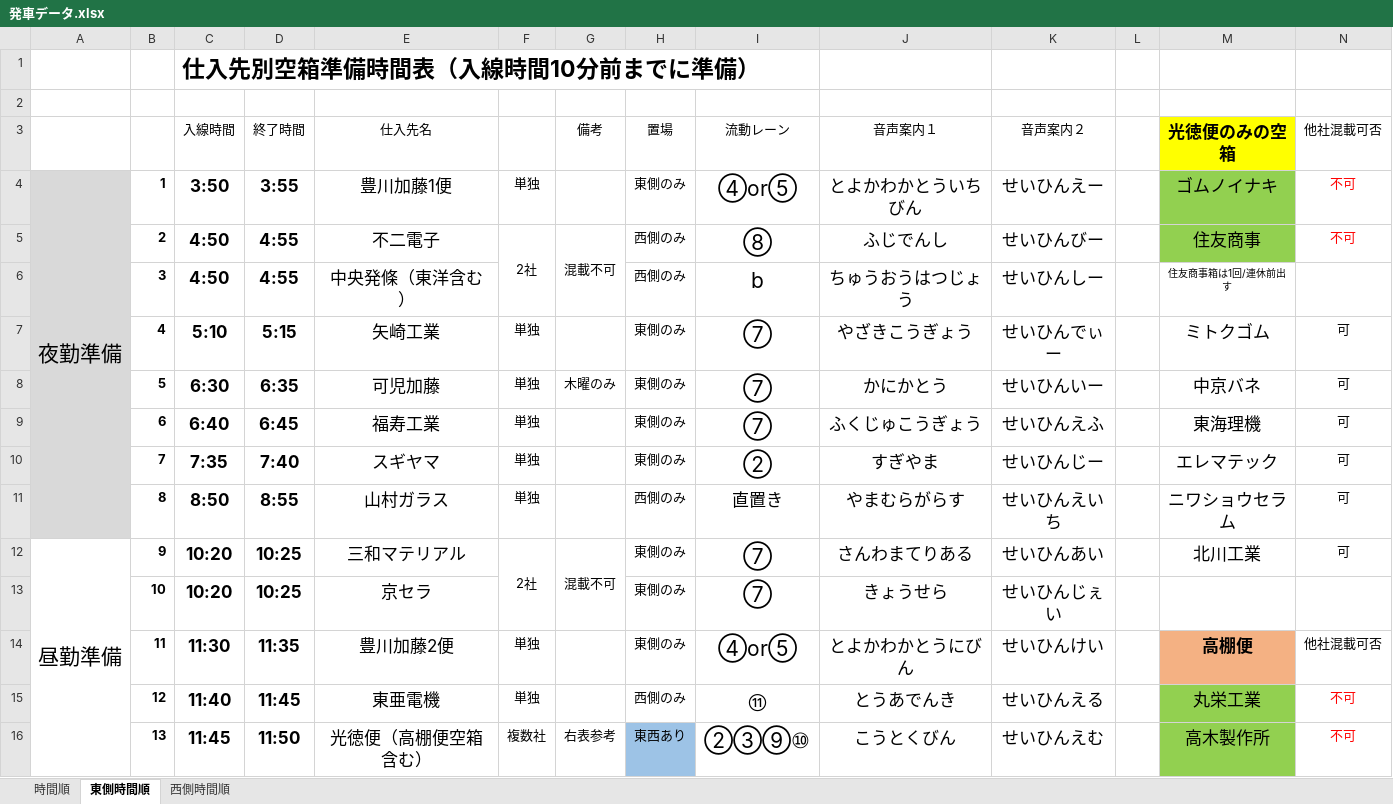
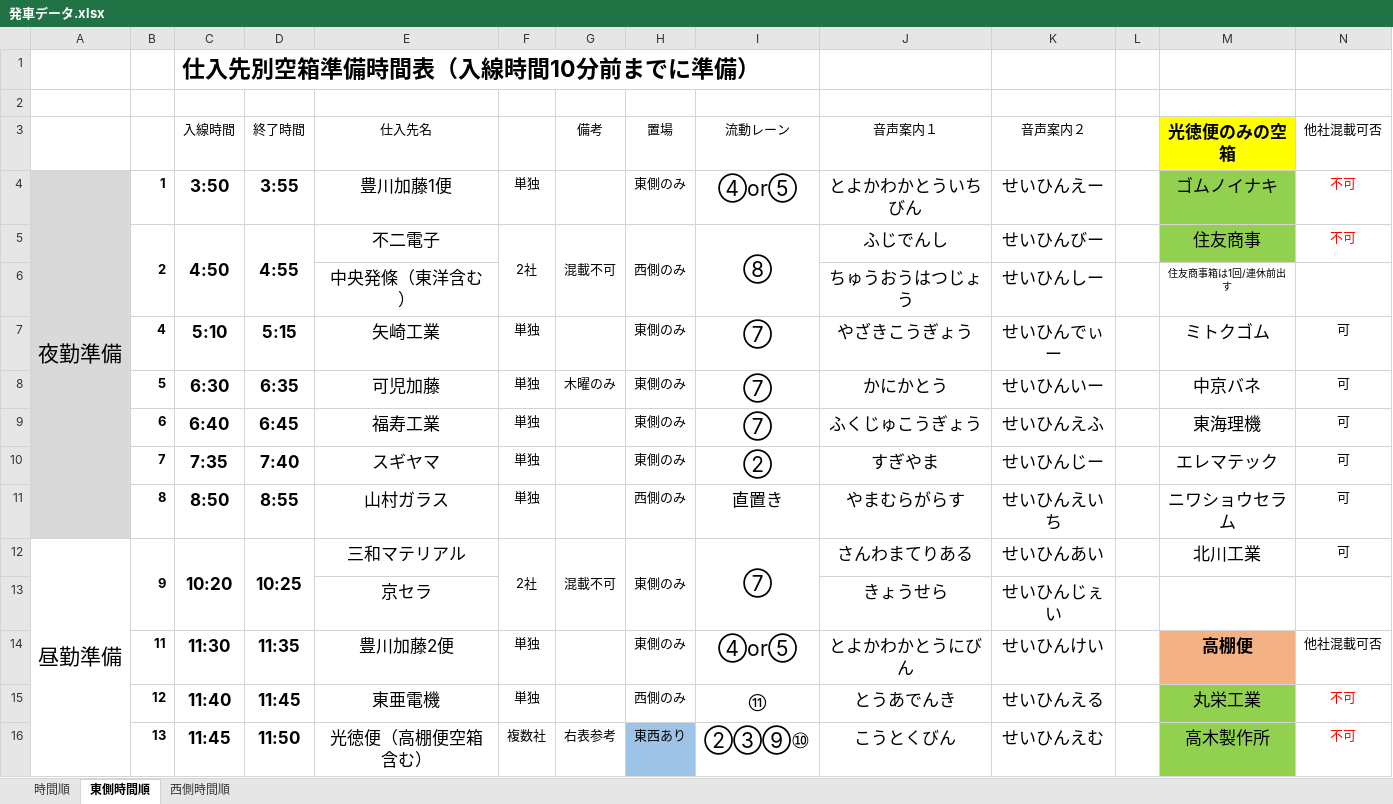
Before and after one commit to kmaruoka/essahoisa, an Excel workbook: 発車データ.xlsx, sheet 東側時間順, drawn as a sheet; only a part is shown; values as stored, in another font and other column widths than the file's, no borders; charts and pictures not drawn; removed rows and columns are numbered as before the commit, all else as after; rows hold the shown columns only; the diff names each change by its address in the sheet, - before the commit and + after, or states it on an @@ line.

```diff
--- a/発車データ.xlsx (sheet 東側時間順)
+++ b/発車データ.xlsx (sheet 東側時間順)
+B5:B6 merged
+C5:C6 merged
+D5:D6 merged
+H5:H6 merged
+I5:I6 merged
-row 6:  | 3 | 4:50 | 4:55 | 中央発條（東洋含む） |  |  | 西側のみ | b | ちゅうおうはつじょう | せいひんしー |  | 住友商事箱は1回/連休前出す
+row 6:  |  |  |  | 中央発條（東洋含む） |  |  |  |  | ちゅうおうはつじょう | せいひんしー |  | 住友商事箱は1回/連休前出す
+B12:B13 merged
+C12:C13 merged
+D12:D13 merged
+H12:H13 merged
+I12:I13 merged
-row 13:  | 10 | 10:20 | 10:25 | 京セラ |  |  | 東側のみ | ⑦ | きょうせら | せいひんじぇい
+row 13:  |  |  |  | 京セラ |  |  |  |  | きょうせら | せいひんじぇい
```
Also changed, not shown: sheet 西側時間順, 13 other files.
